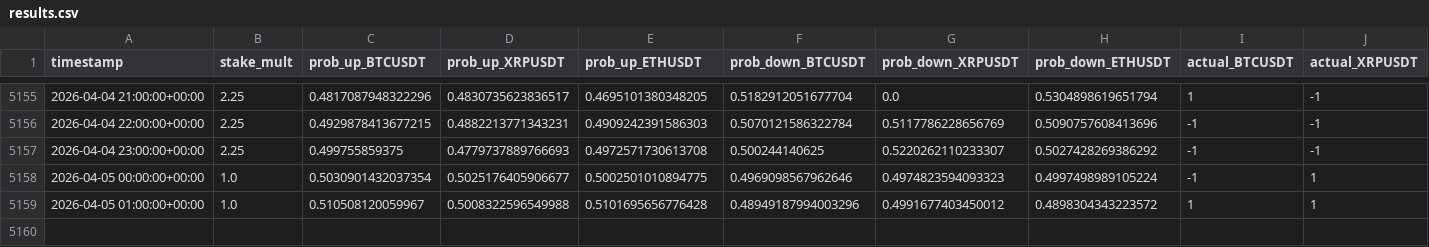
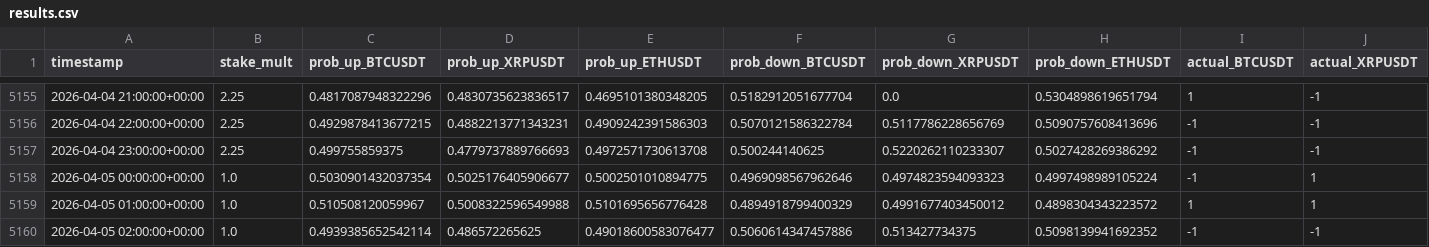
Before and after one commit to mtumalan/masha, a CSV file: data/results.csv, drawn as a sheet; only a part is shown, gaps mark what is left out; rows hold the shown columns only; the diff names each change by its address in the sheet, - before the commit and + after, or states it on an @@ line.

Commit message:
Update results.csv from live PKL models

```diff
--- a/data/results.csv
+++ b/data/results.csv
-F5159 (prob_down_BTCUSDT): 0.48949187994003296
+F5159 (prob_down_BTCUSDT): 0.4894918799400329
+row 5160: 2026-04-05 02:00:00+00:00 | 1.0 | 0.4939385652542114 | 0.486572265625 | 0.49018600583076477 | 0.5060614347457886 | 0.513427734375 | 0.5098139941692352 | -1 | -1
```
